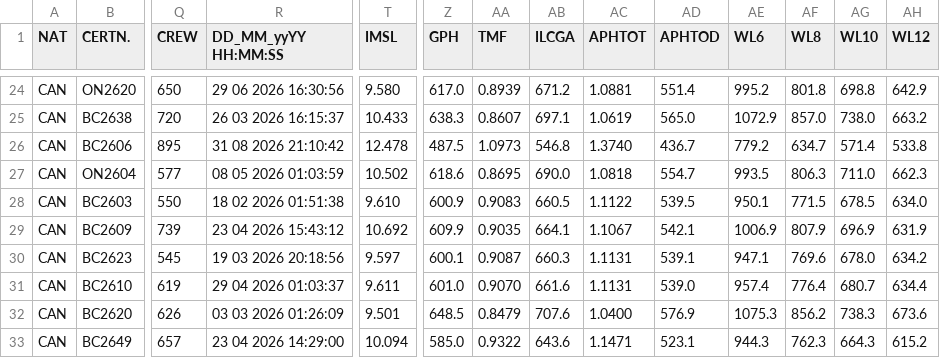
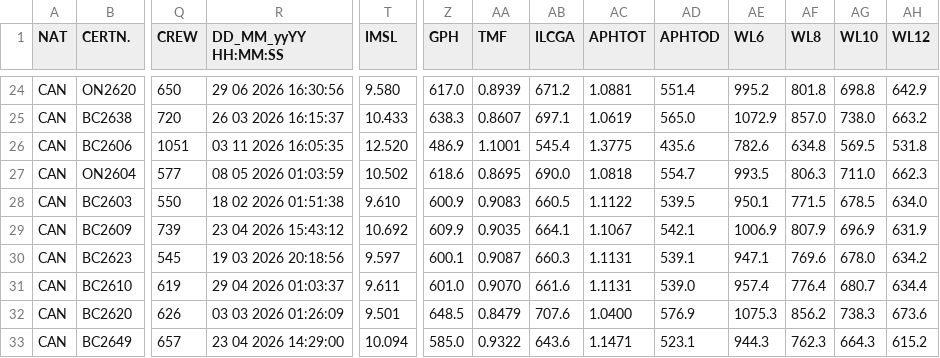
Before and after one commit to afds/orc-data-archive, a CSV file: data/2026/CAN.csv, drawn as a sheet; only a part is shown, gaps mark what is left out; the diff covers the shown part only; the diff names each change by its address in the sheet, - before the commit and + after, or states it on an @@ line.

```diff
--- a/data/2026/CAN.csv
+++ b/data/2026/CAN.csv
-Q26 (CREW): 895
+Q26 (CREW): 1051
-R26 (DD_MM_yyYY HH:MM:SS): 31 08 2026 21:10:42
+R26 (DD_MM_yyYY HH:MM:SS): 03 11 2026 16:05:35
-T26 (IMSL): 12.478
+T26 (IMSL): 12.520
-Z26 (GPH): 487.5
+Z26 (GPH): 486.9
-AA26 (TMF): 1.0973
+AA26 (TMF): 1.1001
-AB26 (ILCGA): 546.8
+AB26 (ILCGA): 545.4
-AC26 (APHTOT): 1.3740
+AC26 (APHTOT): 1.3775
-AD26 (APHTOD): 436.7
+AD26 (APHTOD): 435.6
-AE26 (WL6): 779.2
+AE26 (WL6): 782.6
-AF26 (WL8): 634.7
+AF26 (WL8): 634.8
-AG26 (WL10): 571.4
+AG26 (WL10): 569.5
-AH26 (WL12): 533.8
+AH26 (WL12): 531.8
```
Also changed, not shown: 147 edited cells elsewhere in this file, data/2026/POR.csv, 13 other files.
